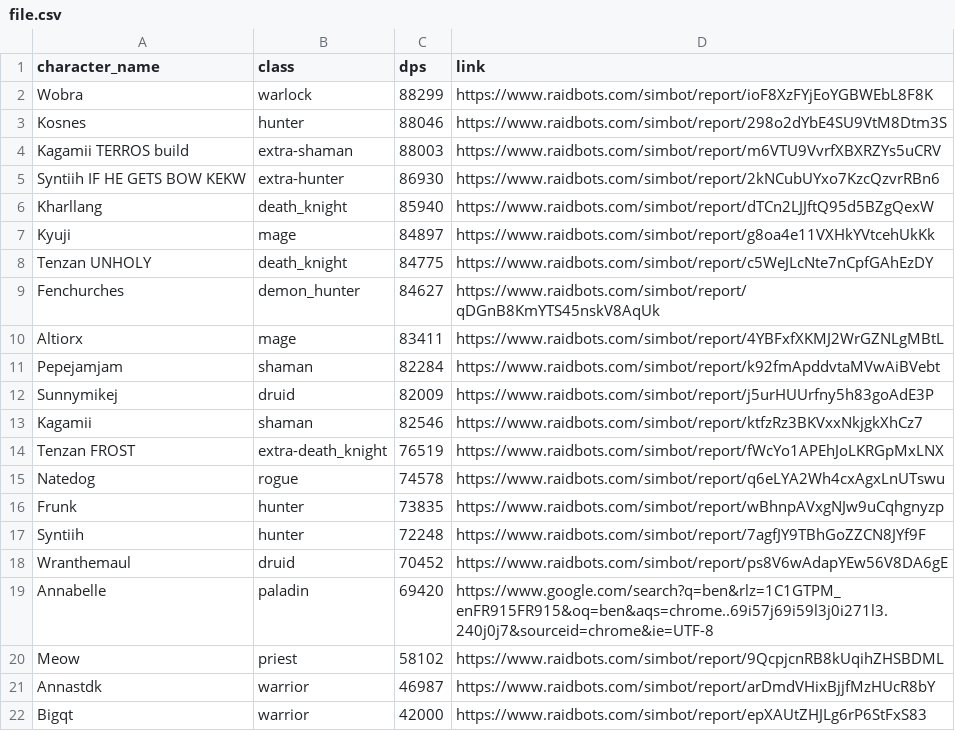
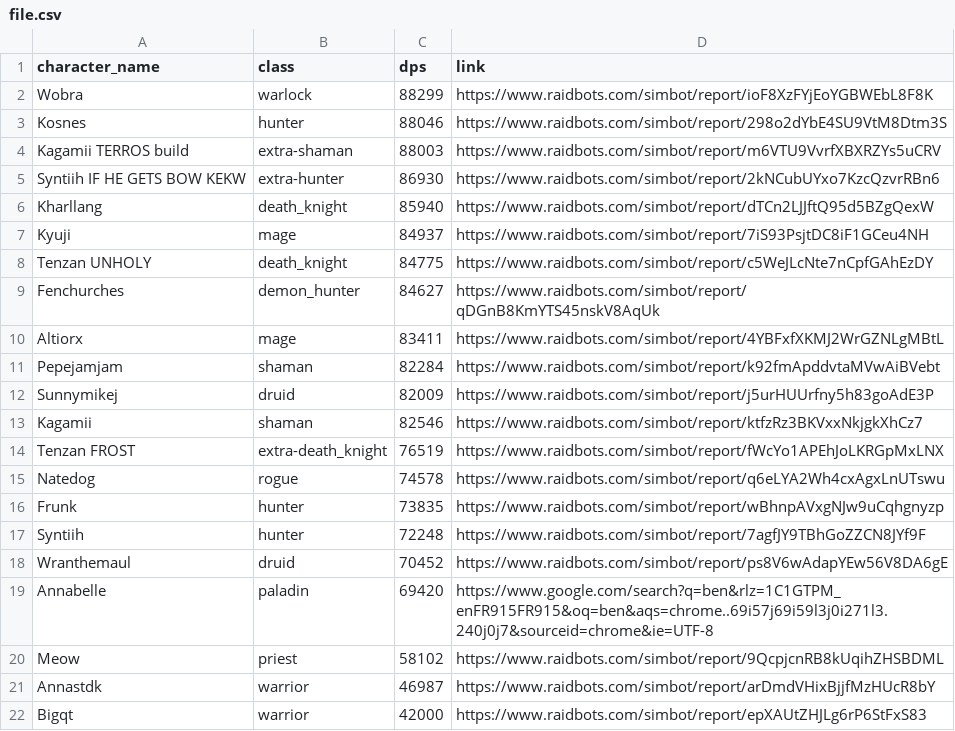
Before and after one commit to KyujiQG/BaboonsSimsRanks, a CSV file: file.csv, drawn as a sheet.

```diff
--- a/file.csv
+++ b/file.csv
@@ -6,3 +6,3 @@ Syntiih IF HE GETS BOW KEKW,extra-hunter,86930,https://www.raidbots.com/simbot/r
 Kharllang,death_knight,85940,https://www.raidbots.com/simbot/report/dTCn2LJJftQ95d5BZgQexW
-Kyuji,mage,84897,https://www.raidbots.com/simbot/report/g8oa4e11VXHkYVtcehUkKk
+Kyuji,mage,84937,https://www.raidbots.com/simbot/report/7iS93PsjtDC8iF1GCeu4NH
 Tenzan UNHOLY,death_knight,84775,https://www.raidbots.com/simbot/report/c5WeJLcNte7nCpfGAhEzDY
```
Also changed, not shown: 1 other file.
